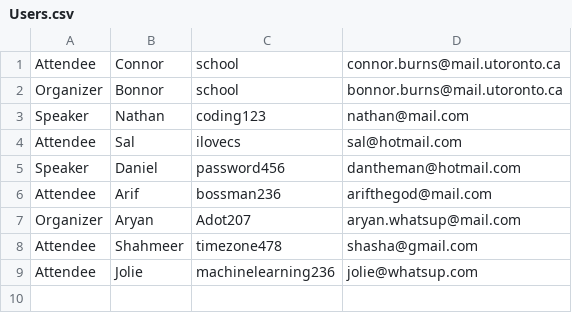
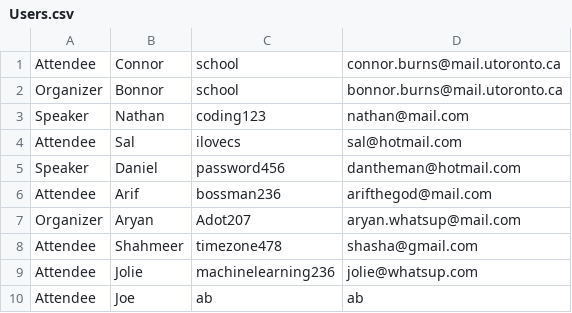
Before and after one commit to CSC207-Group-0335/Tech-Conference-System, a CSV file: phase1/src/Resources/Users.csv, drawn as a sheet; the diff names each change by its address in the sheet, - before the commit and + after, or states it on an @@ line.

```diff
--- a/phase1/src/Resources/Users.csv
+++ b/phase1/src/Resources/Users.csv
+row 10: Attendee | Joe | ab | ab
```
Also changed, not shown: 10 other files.
